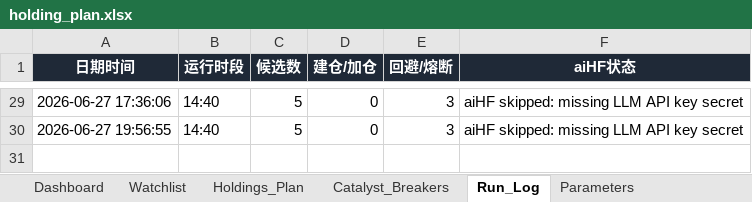
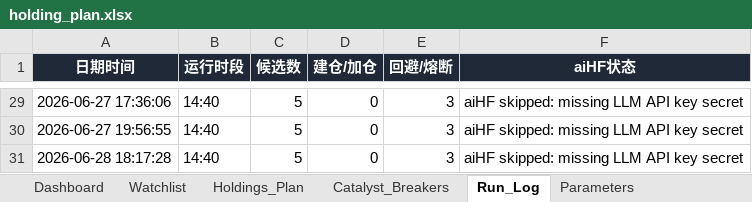
Before and after one commit to DylanWWW24/ai-hedge-fund, an Excel workbook: reports/holding_plan.xlsx, sheet Run_Log, drawn as a sheet; only a part is shown, gaps mark what is left out; values as stored, in another font and other column widths than the file's, no borders; the diff names each change by its address in the sheet, - before the commit and + after, or states it on an @@ line.

```diff
--- a/reports/holding_plan.xlsx (sheet Run_Log)
+++ b/reports/holding_plan.xlsx (sheet Run_Log)
+row 31: 2026-06-28 18:17:28 | 14:40 | 5 | 0 | 3 | aiHF skipped: missing LLM API key secret
```
Also changed, not shown: sheet Watchlist, sheet Dashboard, 2 other files.
